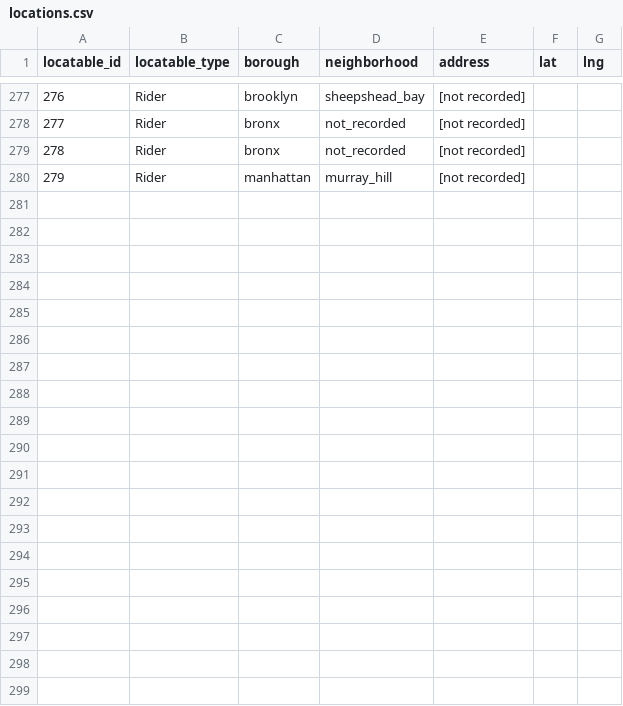
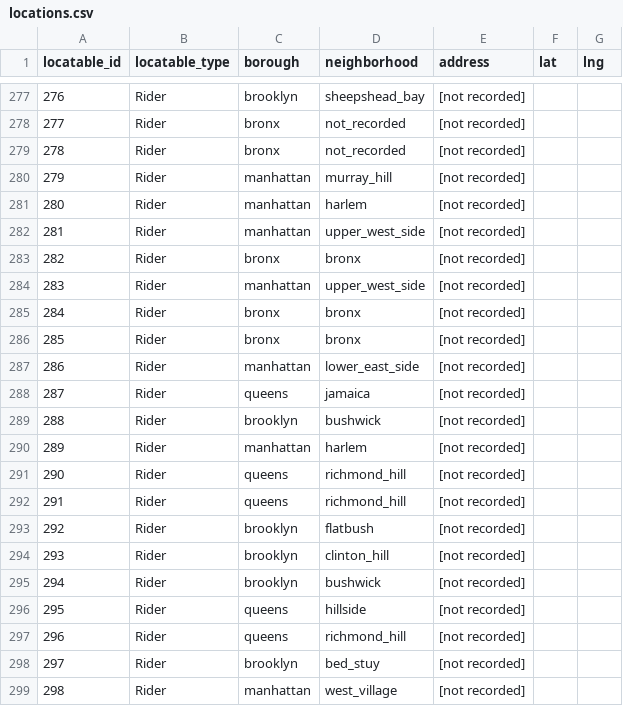
Before and after one commit to aguestuser/bks_on_rails, a CSV file: app/io/import/riders/locations.csv, drawn as a sheet; only a part is shown, gaps mark what is left out; the diff names each change by its address in the sheet, - before the commit and + after, or states it on an @@ line.

```diff
--- a/app/io/import/riders/locations.csv
+++ b/app/io/import/riders/locations.csv
+row 281: 280 | Rider | manhattan | harlem | [not recorded]
+row 282: 281 | Rider | manhattan | upper_west_side | [not recorded]
+row 283: 282 | Rider | bronx | bronx | [not recorded]
+row 284: 283 | Rider | manhattan | upper_west_side | [not recorded]
+row 285: 284 | Rider | bronx | bronx | [not recorded]
+row 286: 285 | Rider | bronx | bronx | [not recorded]
+row 287: 286 | Rider | manhattan | lower_east_side | [not recorded]
+row 288: 287 | Rider | queens | jamaica | [not recorded]
+row 289: 288 | Rider | brooklyn | bushwick | [not recorded]
+row 290: 289 | Rider | manhattan | harlem | [not recorded]
+row 291: 290 | Rider | queens | richmond_hill | [not recorded]
+row 292: 291 | Rider | queens | richmond_hill | [not recorded]
+row 293: 292 | Rider | brooklyn | flatbush | [not recorded]
+row 294: 293 | Rider | brooklyn | clinton_hill | [not recorded]
+row 295: 294 | Rider | brooklyn | bushwick | [not recorded]
+row 296: 295 | Rider | queens | hillside | [not recorded]
+row 297: 296 | Rider | queens | richmond_hill | [not recorded]
+row 298: 297 | Rider | brooklyn | bed_stuy | [not recorded]
+row 299: 298 | Rider | manhattan | west_village | [not recorded]
```
Also changed, not shown: app/io/import/restaurants/restaurants.csv, app/io/import/riders/accounts.csv, 18 other files.
